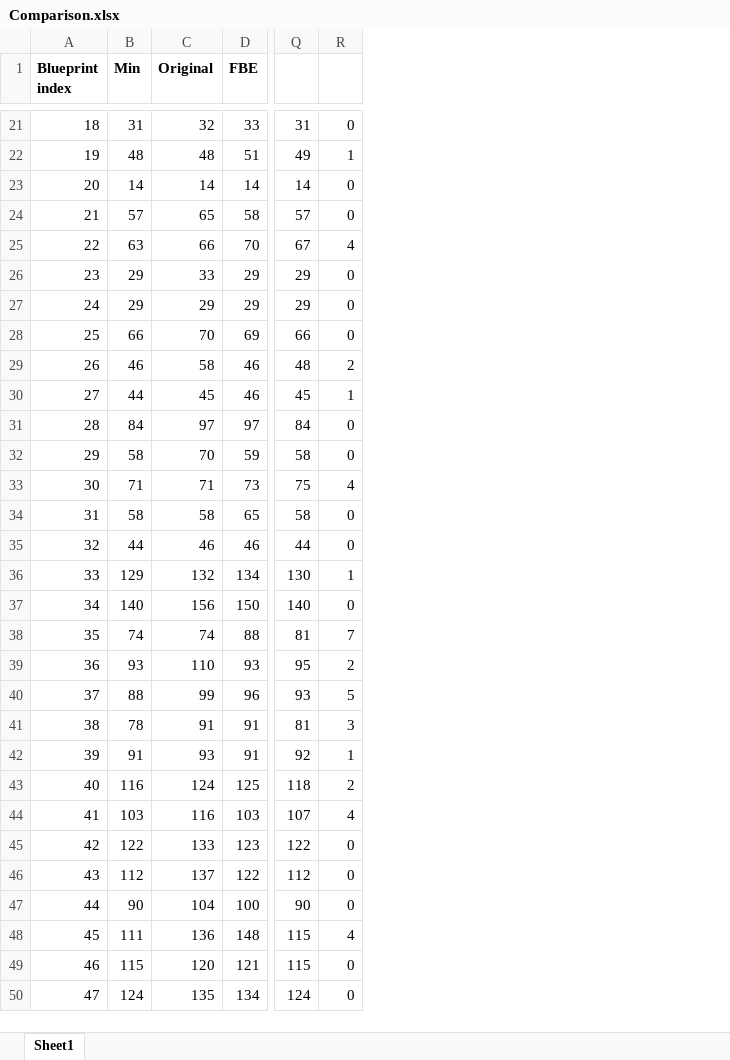
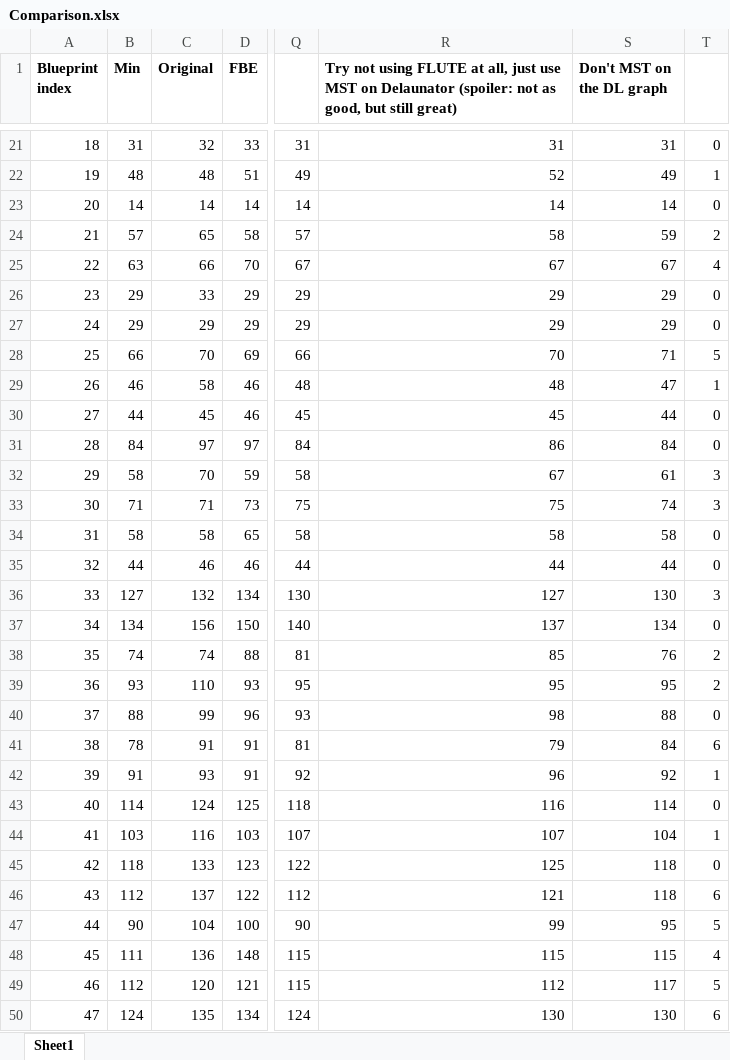
Before and after one commit to joelverhagen/FactorioTools, an Excel workbook: src/PumpjackPipeOptimizer/Comparison.xlsx, sheet Sheet1, drawn as a sheet; only a part is shown, gaps mark what is left out; values as stored, in another font and other column widths than the file's, no borders; conditional formats not drawn; addresses are those after the commit; the diff covers the shown part only; the diff names each change by its address in the sheet, - before the commit and + after, or states it on an @@ line.

```diff
--- a/src/PumpjackPipeOptimizer/Comparison.xlsx (sheet Sheet1)
+++ b/src/PumpjackPipeOptimizer/Comparison.xlsx (sheet Sheet1)
+column R, row 1: Try not using FLUTE at all, just use MST on Delaunator (spoiler: not as good, but still great); rows 21-50: 31 | 52 | 14 | 58 | 67 | 29 | 29 | 70 | 48 | 45 | 86 | 67 | 75 | 58 | 44 | 127 | 137 | 85 | 95 | 98 | 79 | 96 | 116 | 107 | 125 | 121 | 99 | 115 | 112 | 130
+column S (Don't MST on the DL graph), rows 21-50: 31 | 49 | 14 | 59 | 67 | 29 | 29 | 71 | 47 | 44 | 84 | 61 | 74 | 58 | 44 | 130 | 134 | 76 | 95 | 88 | 84 | 92 | 114 | 104 | 118 | 118 | 95 | 115 | 117 | 130
-T24: 0
+T24: 2
-T28: 0
+T28: 5
-T29: 2
+T29: 1
-T30: 1
+T30: 0
-T32: 0
+T32: 3
-T33: 4
+T33: 3
-B36 (Min): 129
+B36 (Min): 127
-T36: 1
+T36: 3
-B37 (Min): 140
+B37 (Min): 134
-T38: 7
+T38: 2
-T40: 5
+T40: 0
-T41: 3
+T41: 6
-B43 (Min): 116
+B43 (Min): 114
-T43: 2
+T43: 0
-T44: 4
+T44: 1
-B45 (Min): 122
+B45 (Min): 118
-T46: 0
+T46: 6
-T47: 0
+T47: 5
-B49 (Min): 115
+B49 (Min): 112
-T49: 0
+T49: 5
-T50: 0
+T50: 6
```
Also changed, not shown: 26 edited cells elsewhere in this sheet, formulas that keep their value.
